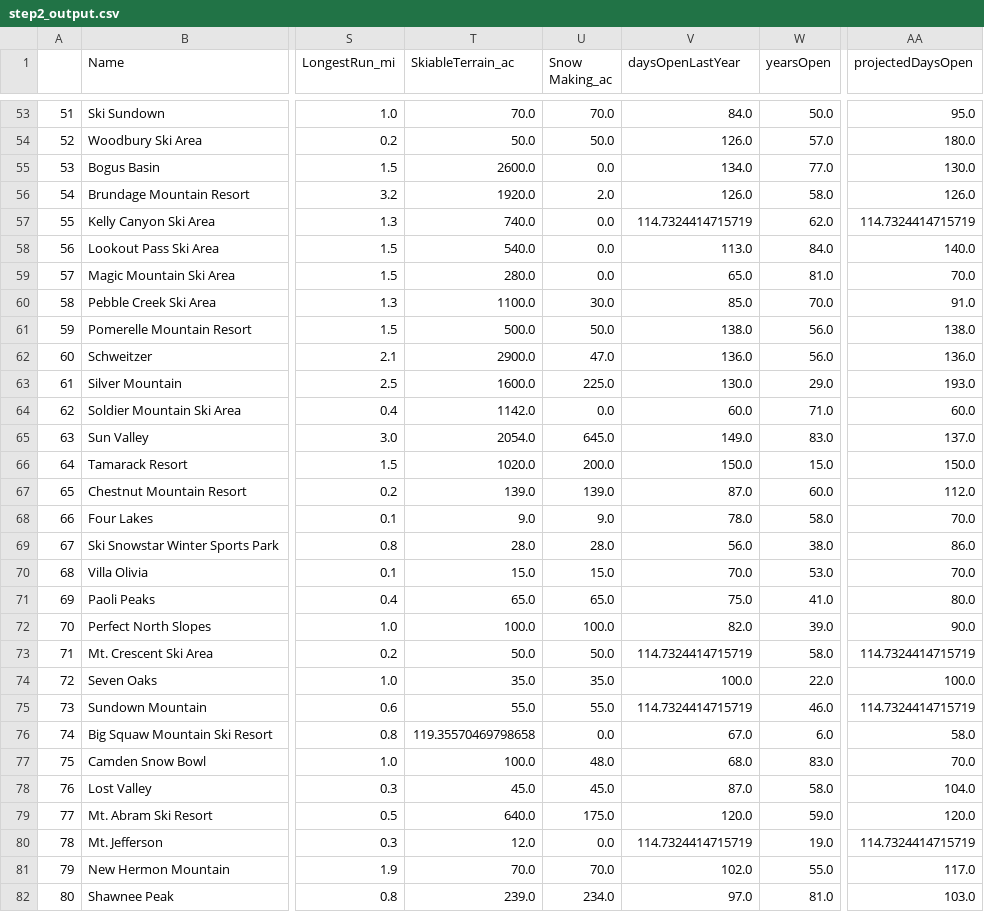
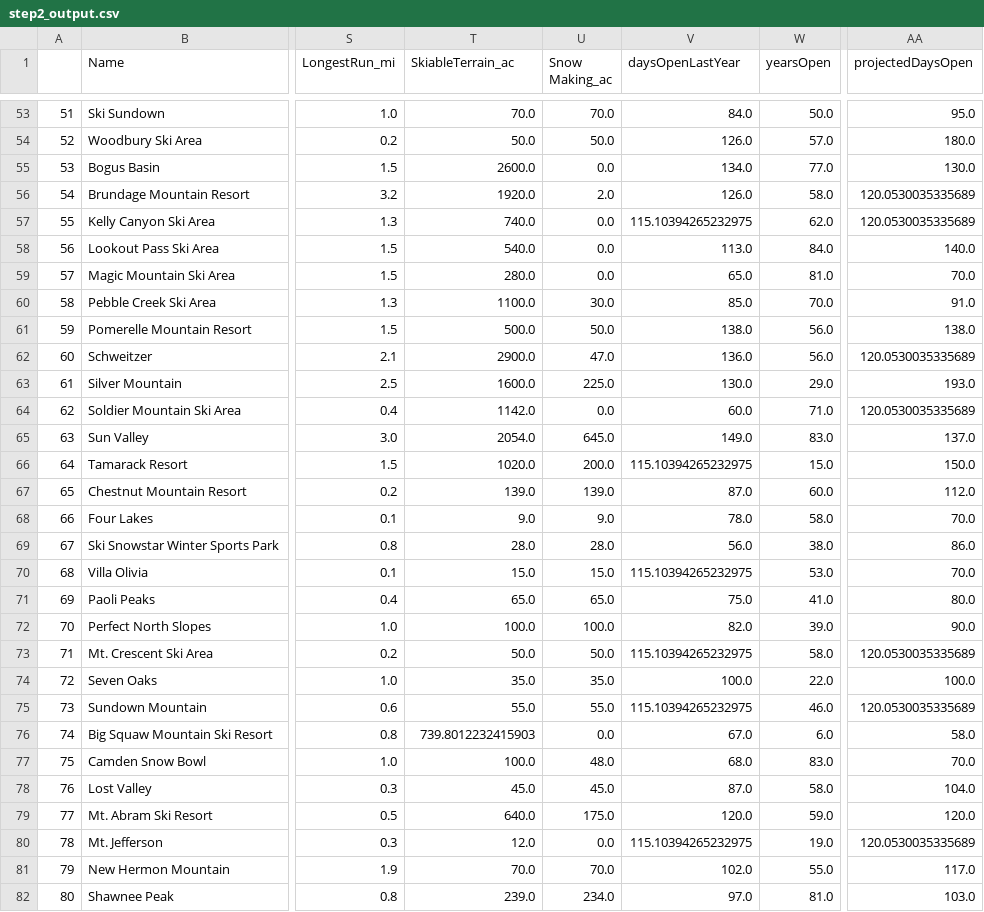
Before and after one commit to jswojcik/Springboard-Git-Repo, a CSV file: Guided_Capstone/Data/step2_output.csv, drawn as a sheet; only a part is shown, gaps mark what is left out; the diff covers the shown part only; the diff names each change by its address in the sheet, - before the commit and + after, or states it on an @@ line.

```diff
--- a/Guided_Capstone/Data/step2_output.csv
+++ b/Guided_Capstone/Data/step2_output.csv
-AA56 (projectedDaysOpen): 126.0
+AA56 (projectedDaysOpen): 120.0530035335689
-V57 (daysOpenLastYear): 114.7324414715719
+V57 (daysOpenLastYear): 115.10394265232975
-AA57 (projectedDaysOpen): 114.7324414715719
+AA57 (projectedDaysOpen): 120.0530035335689
-AA62 (projectedDaysOpen): 136.0
+AA62 (projectedDaysOpen): 120.0530035335689
-AA64 (projectedDaysOpen): 60.0
+AA64 (projectedDaysOpen): 120.0530035335689
-V66 (daysOpenLastYear): 150.0
+V66 (daysOpenLastYear): 115.10394265232975
-V70 (daysOpenLastYear): 70.0
+V70 (daysOpenLastYear): 115.10394265232975
-V73 (daysOpenLastYear): 114.7324414715719
+V73 (daysOpenLastYear): 115.10394265232975
-AA73 (projectedDaysOpen): 114.7324414715719
+AA73 (projectedDaysOpen): 120.0530035335689
-V75 (daysOpenLastYear): 114.7324414715719
+V75 (daysOpenLastYear): 115.10394265232975
-AA75 (projectedDaysOpen): 114.7324414715719
+AA75 (projectedDaysOpen): 120.0530035335689
-T76 (SkiableTerrain_ac): 119.35570469798658
+T76 (SkiableTerrain_ac): 739.8012232415903
-V80 (daysOpenLastYear): 114.7324414715719
+V80 (daysOpenLastYear): 115.10394265232975
-AA80 (projectedDaysOpen): 114.7324414715719
+AA80 (projectedDaysOpen): 120.0530035335689
```
Also changed, not shown: 92 edited cells elsewhere in this file.
